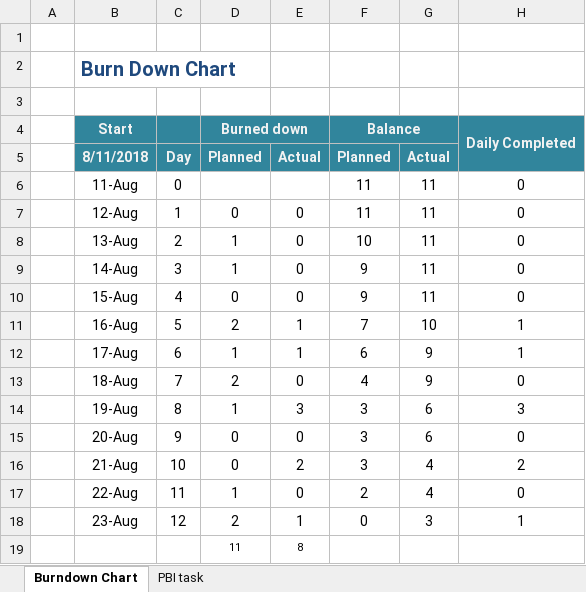
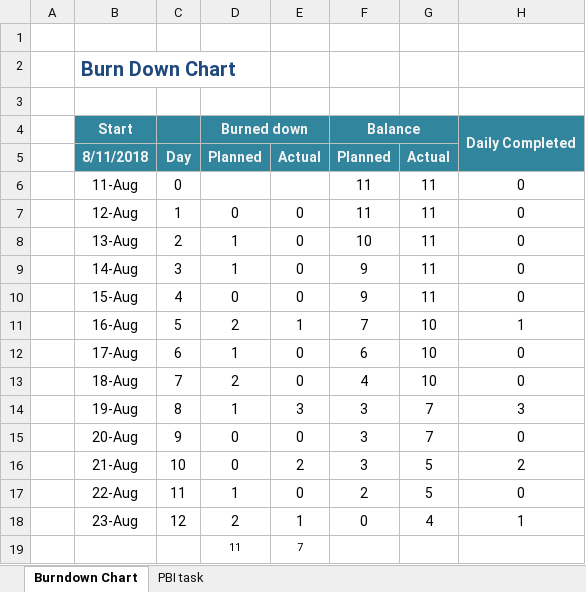
Before and after one commit to MauroSalgado/Soft2, an Excel workbook: Documentacion/burn-down-chart Sprint2.xlsx, sheet Burndown Chart, drawn as a sheet; values as stored, in another font and other column widths than the file's, no borders; charts and pictures not drawn; the diff names each change by its address in the sheet, - before the commit and + after, or states it on an @@ line.

```diff
--- a/Documentacion/burn-down-chart Sprint2.xlsx (sheet Burndown Chart)
+++ b/Documentacion/burn-down-chart Sprint2.xlsx (sheet Burndown Chart)
-E12: 1
+E12: 0
-G12:G13: 9
+G12:G13: 10
-H12: 1
+H12: 0
-G14:G15: 6
+G14:G15: 7
-G16:G17: 4
+G16:G17: 5
-G18: 3
+G18: 4
-E19: 8
+E19: 7
```
Also changed, not shown: sheet PBI task, charts or pictures, 1 other file.
